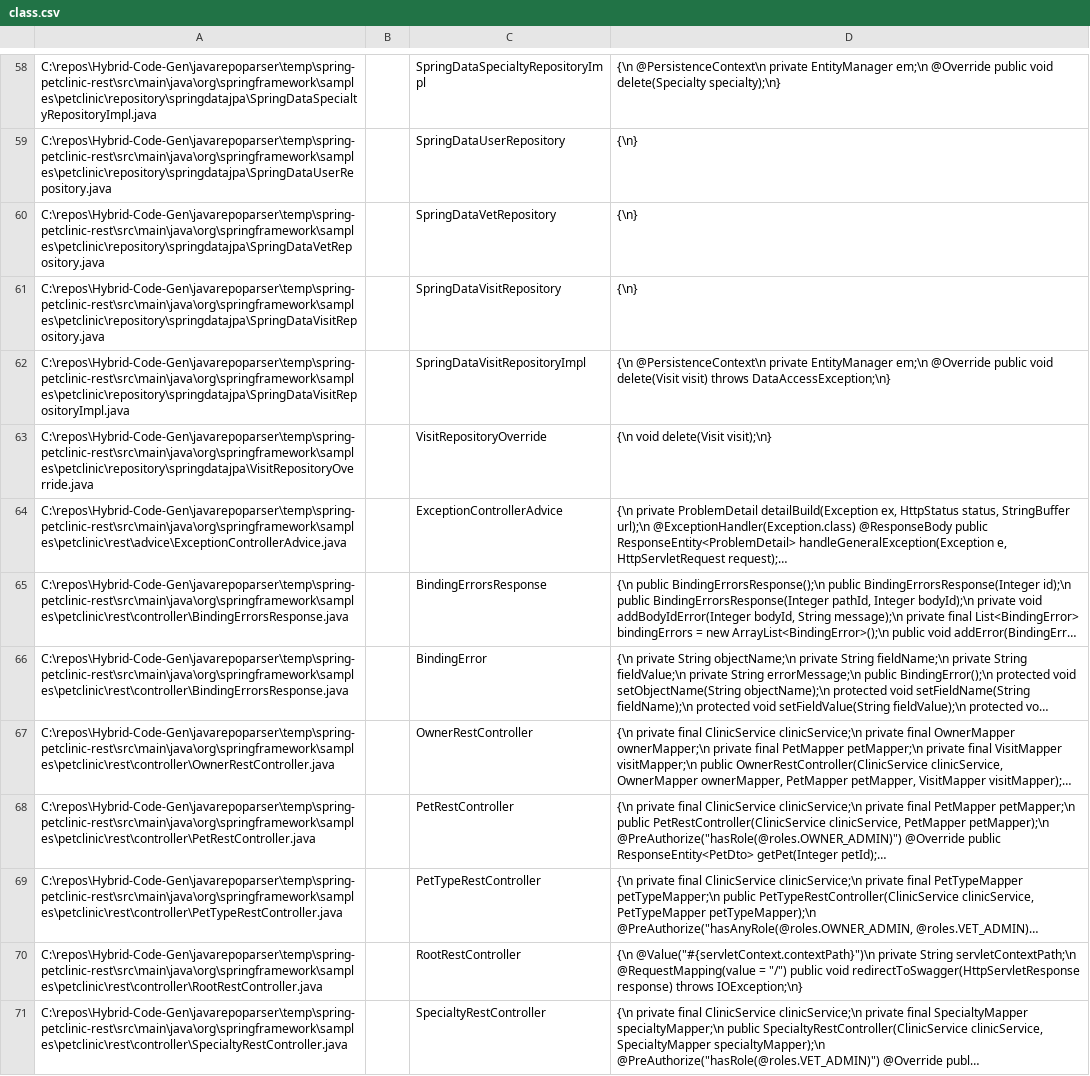
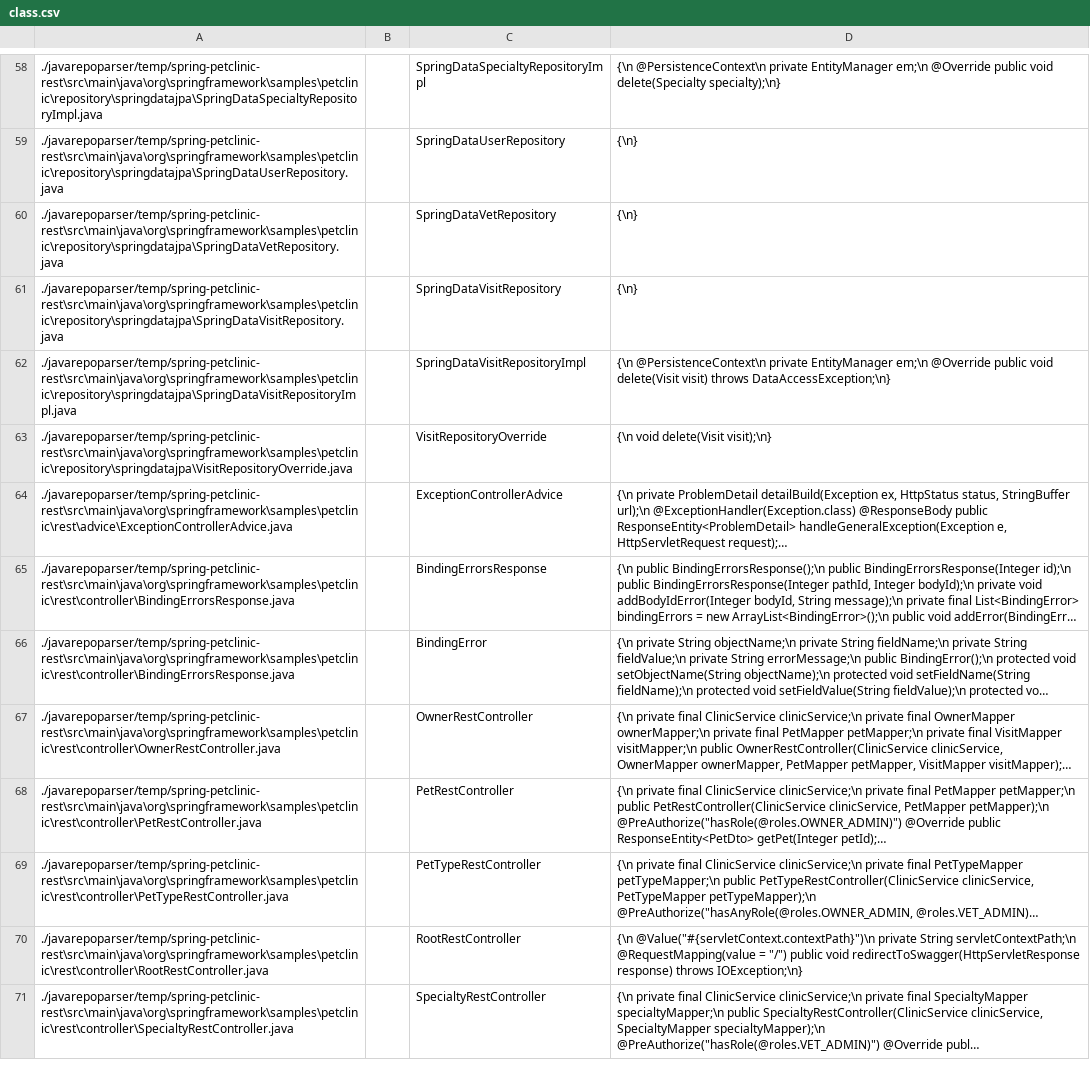
Before and after one commit to Hybrid-Code-Generation/Hybrid-Code-Gen, a CSV file: data/class.csv, drawn as a sheet; only a part is shown, gaps mark what is left out; long unchanged cells end in …; the diff covers the shown part only; the diff names each change by its address in the sheet, - before the commit and + after, or states it on an @@ line.

```diff
--- a/data/class.csv
+++ b/data/class.csv
-A58: C:\repos\Hybrid-Code-Gen\javarepoparser\temp\spring-petclinic-rest\src\main\java\org\springframework\samples\petclinic\repository\springdatajpa\SpringDataSpecialtyRepositoryImpl.java
+A58: ./javarepoparser/temp/spring-petclinic-rest\src\main\java\org\springframework\samples\petclinic\repository\springdatajpa\SpringDataSpecialtyRepositoryImpl.java
-A59: C:\repos\Hybrid-Code-Gen\javarepoparser\temp\spring-petclinic-rest\src\main\java\org\springframework\samples\petclinic\repository\springdatajpa\SpringDataUserRepository.java
+A59: ./javarepoparser/temp/spring-petclinic-rest\src\main\java\org\springframework\samples\petclinic\repository\springdatajpa\SpringDataUserRepository.java
-A60: C:\repos\Hybrid-Code-Gen\javarepoparser\temp\spring-petclinic-rest\src\main\java\org\springframework\samples\petclinic\repository\springdatajpa\SpringDataVetRepository.java
+A60: ./javarepoparser/temp/spring-petclinic-rest\src\main\java\org\springframework\samples\petclinic\repository\springdatajpa\SpringDataVetRepository.java
-A61: C:\repos\Hybrid-Code-Gen\javarepoparser\temp\spring-petclinic-rest\src\main\java\org\springframework\samples\petclinic\repository\springdatajpa\SpringDataVisitRepository.java
+A61: ./javarepoparser/temp/spring-petclinic-rest\src\main\java\org\springframework\samples\petclinic\repository\springdatajpa\SpringDataVisitRepository.java
-A62: C:\repos\Hybrid-Code-Gen\javarepoparser\temp\spring-petclinic-rest\src\main\java\org\springframework\samples\petclinic\repository\springdatajpa\SpringDataVisitRepositoryImpl.java
+A62: ./javarepoparser/temp/spring-petclinic-rest\src\main\java\org\springframework\samples\petclinic\repository\springdatajpa\SpringDataVisitRepositoryImpl.java
-A63: C:\repos\Hybrid-Code-Gen\javarepoparser\temp\spring-petclinic-rest\src\main\java\org\springframework\samples\petclinic\repository\springdatajpa\VisitRepositoryOverride.java
+A63: ./javarepoparser/temp/spring-petclinic-rest\src\main\java\org\springframework\samples\petclinic\repository\springdatajpa\VisitRepositoryOverride.java
-A64: C:\repos\Hybrid-Code-Gen\javarepoparser\temp\spring-petclinic-rest\src\main\java\org\springframework\samples\petclinic\rest\advice\ExceptionControllerAdvice.java
+A64: ./javarepoparser/temp/spring-petclinic-rest\src\main\java\org\springframework\samples\petclinic\rest\advice\ExceptionControllerAdvice.java
-A65:A66: C:\repos\Hybrid-Code-Gen\javarepoparser\temp\spring-petclinic-rest\src\main\java\org\springframework\samples\petclinic\rest\controller\BindingErrorsResponse.java
+A65:A66: ./javarepoparser/temp/spring-petclinic-rest\src\main\java\org\springframework\samples\petclinic\rest\controller\BindingErrorsResponse.java
-A67: C:\repos\Hybrid-Code-Gen\javarepoparser\temp\spring-petclinic-rest\src\main\java\org\springframework\samples\petclinic\rest\controller\OwnerRestController.java
+A67: ./javarepoparser/temp/spring-petclinic-rest\src\main\java\org\springframework\samples\petclinic\rest\controller\OwnerRestController.java
-A68: C:\repos\Hybrid-Code-Gen\javarepoparser\temp\spring-petclinic-rest\src\main\java\org\springframework\samples\petclinic\rest\controller\PetRestController.java
+A68: ./javarepoparser/temp/spring-petclinic-rest\src\main\java\org\springframework\samples\petclinic\rest\controller\PetRestController.java
-A69: C:\repos\Hybrid-Code-Gen\javarepoparser\temp\spring-petclinic-rest\src\main\java\org\springframework\samples\petclinic\rest\controller\PetTypeRestController.java
+A69: ./javarepoparser/temp/spring-petclinic-rest\src\main\java\org\springframework\samples\petclinic\rest\controller\PetTypeRestController.java
-A70: C:\repos\Hybrid-Code-Gen\javarepoparser\temp\spring-petclinic-rest\src\main\java\org\springframework\samples\petclinic\rest\controller\RootRestController.java
+A70: ./javarepoparser/temp/spring-petclinic-rest\src\main\java\org\springframework\samples\petclinic\rest\controller\RootRestController.java
-A71: C:\repos\Hybrid-Code-Gen\javarepoparser\temp\spring-petclinic-rest\src\main\java\org\springframework\samples\petclinic\rest\controller\SpecialtyRestController.java
+A71: ./javarepoparser/temp/spring-petclinic-rest\src\main\java\org\springframework\samples\petclinic\rest\controller\SpecialtyRestController.java
```
Also changed, not shown: 117 edited cells elsewhere in this file, 2 other files.
